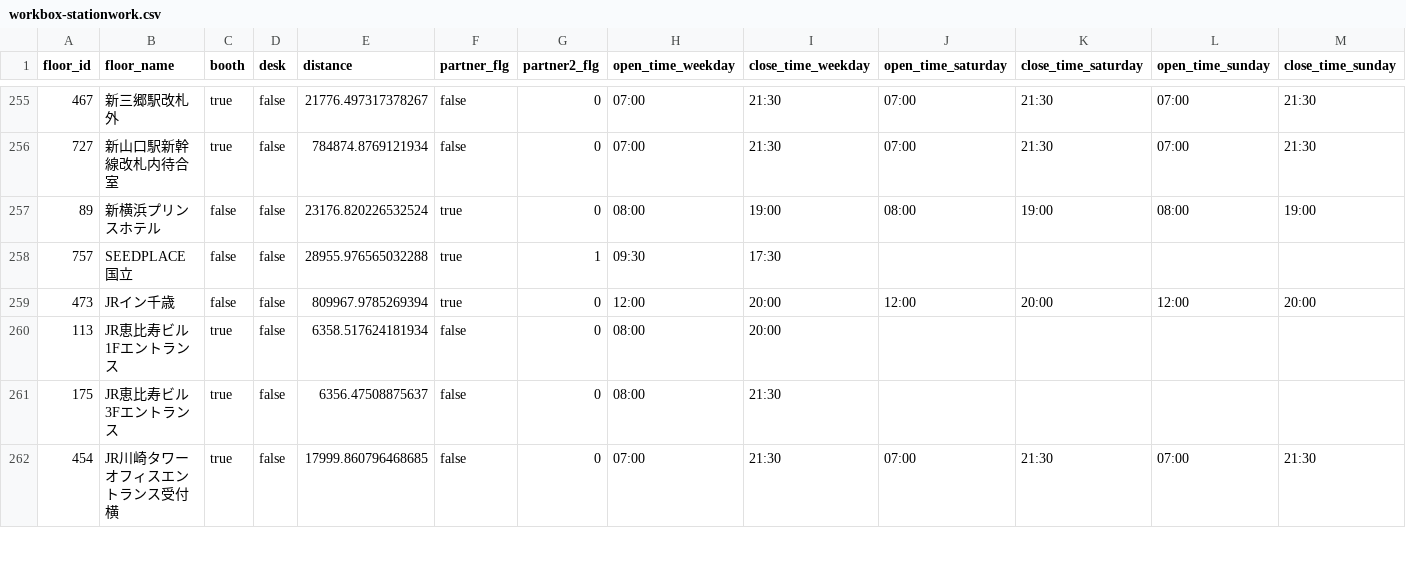
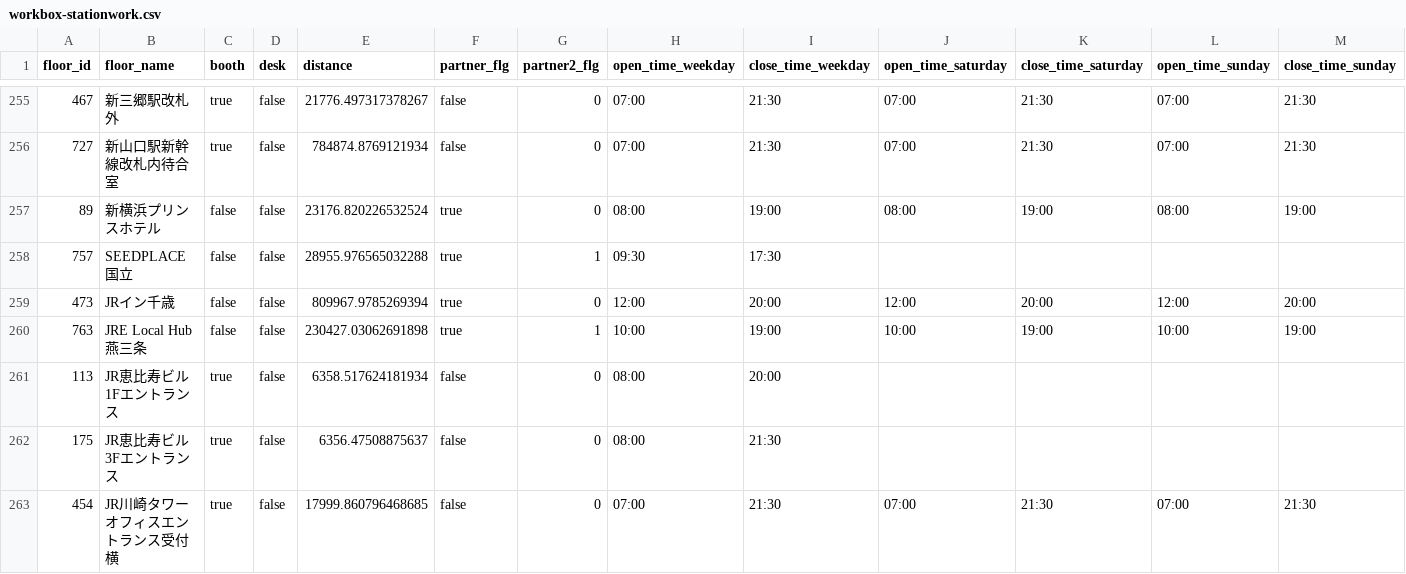
Before and after one commit to code4fukui/workbox, a CSV file: workbox-stationwork.csv, drawn as a sheet; only a part is shown, gaps mark what is left out; rows hold the shown columns only; the diff names each change by its address in the sheet, - before the commit and + after, or states it on an @@ line.

```diff
--- a/workbox-stationwork.csv
+++ b/workbox-stationwork.csv
+row 260: 763 | JRE Local Hub 燕三条 | false | false | 230427.03062691898 | true | 1 | 10:00 | 19:00 | 10:00 | 19:00 | 10:00 | 19:00
```
Also changed, not shown: workbox-telecube.csv, 2 other files.
